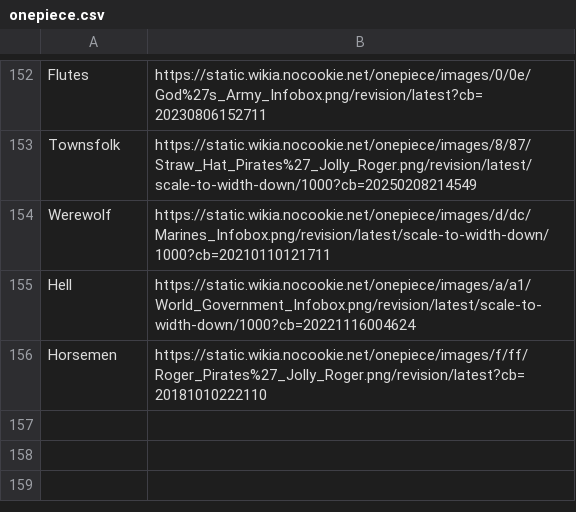
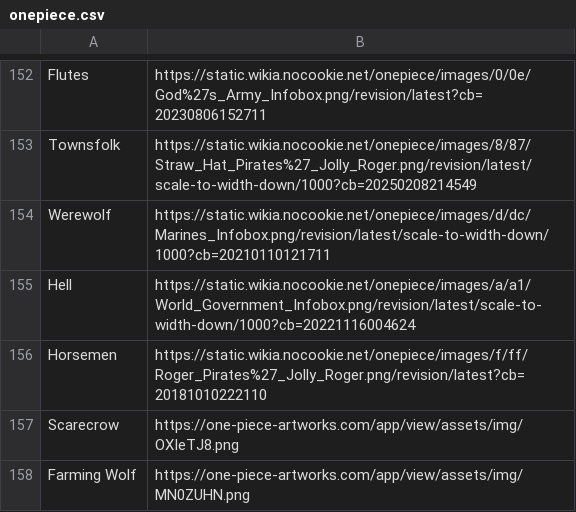
Before and after one commit to WerewolvesRevamped/Packs, a CSV file: URL/onepiece.csv, drawn as a sheet; only a part is shown, gaps mark what is left out.

Commit message:
Update onepiece.csv

```diff
--- a/URL/onepiece.csv
+++ b/URL/onepiece.csv
@@ -156 +156,3 @@ Hell,https://static.wikia.nocookie.net/onepiece/images/a/a1/World_Government_Inf
 Horsemen,https://static.wikia.nocookie.net/onepiece/images/f/ff/Roger_Pirates%27_Jolly_Roger.png/revision/latest?cb=20181010222110
+Scarecrow,https://one-piece-artworks.com/app/view/assets/img/OXIeTJ8.png
+Farming Wolf,https://one-piece-artworks.com/app/view/assets/img/MN0ZUHN.png
```
